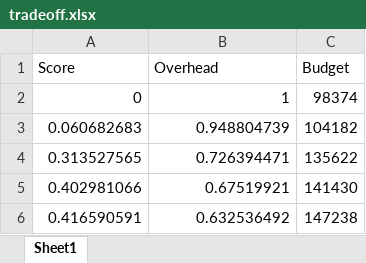
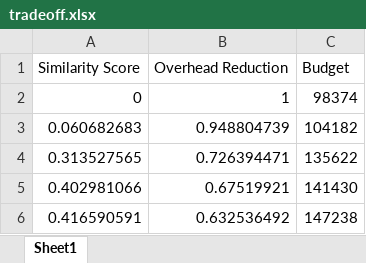
Before and after one commit to YuboLuo/smartswitch, an Excel workbook: plot/other/tradeoff.xlsx, sheet Sheet1, drawn as a sheet; only a part is shown; values as stored, in another font and other column widths than the file's, no borders; removed rows and columns are numbered as before the commit, all else as after; the diff names each change by its address in the sheet, - before the commit and + after, or states it on an @@ line.

Commit message:
change to variety score

```diff
--- a/plot/other/tradeoff.xlsx (sheet Sheet1)
+++ b/plot/other/tradeoff.xlsx (sheet Sheet1)
-row 1: Score | Overhead | Budget
+row 1: Similarity Score | Overhead Reduction | Budget
```
Also changed, not shown: 1 other file.
